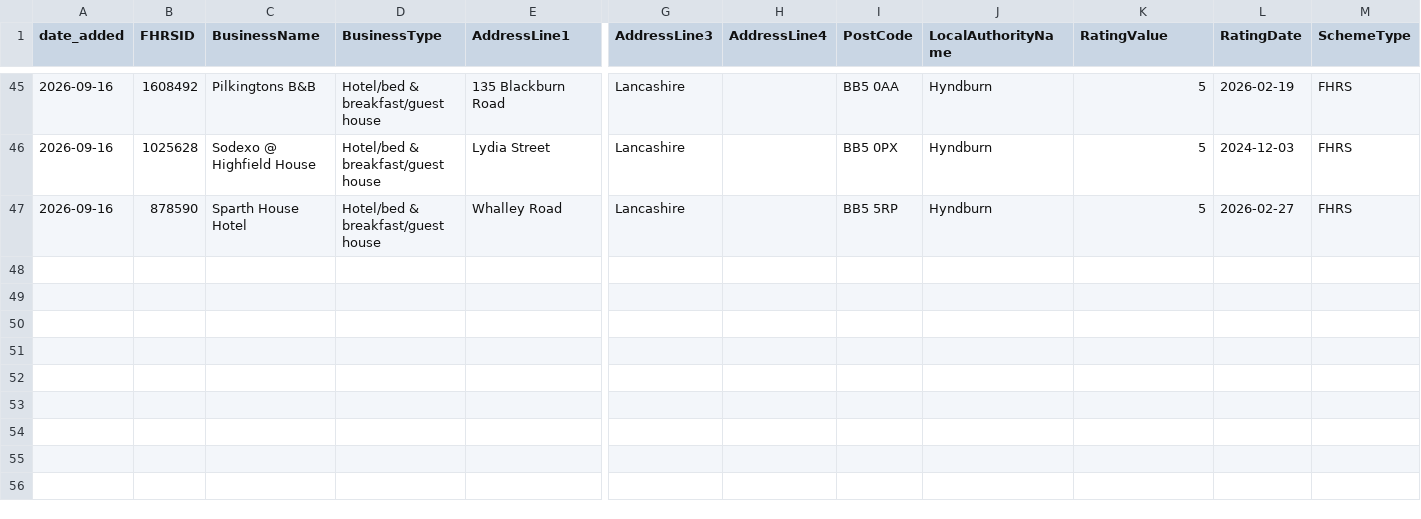
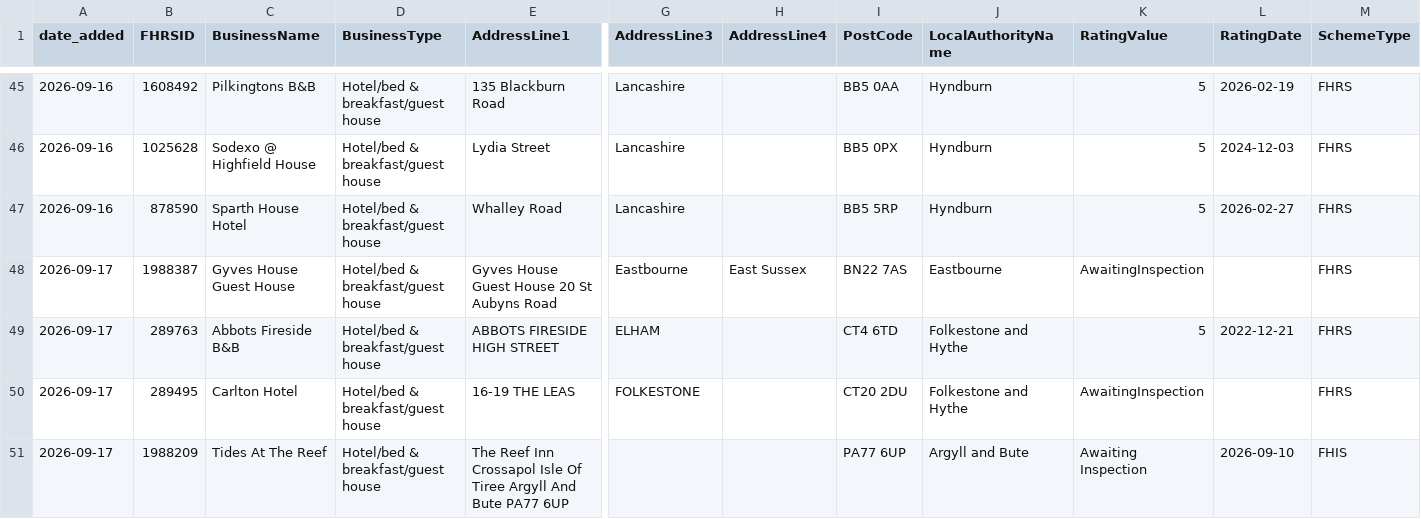
Before and after one commit to AP-Dev-Tools/independent-food-business-pulse, a CSV file: data/cumulative/HOTEL/2026-09.csv, drawn as a sheet; only a part is shown, gaps mark what is left out; rows hold the shown columns only; the diff names each change by its address in the sheet, - before the commit and + after, or states it on an @@ line.

```diff
--- a/data/cumulative/HOTEL/2026-09.csv
+++ b/data/cumulative/HOTEL/2026-09.csv
+row 48: 2026-09-17 | 1988387 | Gyves House Guest House | Hotel/bed & breakfast/guest house | Gyves House Guest House 20 St Aubyns Road | Eastbourne | East Sussex | BN22 7AS | Eastbourne | AwaitingInspection |  | FHRS
+row 49: 2026-09-17 | 289763 | Abbots Fireside B&B | Hotel/bed & breakfast/guest house | ABBOTS FIRESIDE HIGH STREET | ELHAM |  | CT4 6TD | Folkestone and Hythe | 5 | 2022-12-21 | FHRS
+row 50: 2026-09-17 | 289495 | Carlton Hotel | Hotel/bed & breakfast/guest house | 16-19 THE LEAS | FOLKESTONE |  | CT20 2DU | Folkestone and Hythe | AwaitingInspection |  | FHRS
+row 51: 2026-09-17 | 1988209 | Tides At The Reef | Hotel/bed & breakfast/guest house | The Reef Inn Crossapol Isle Of Tiree Argyll And Bute PA77 6UP |  |  | PA77 6UP | Argyll and Bute | Awaiting Inspection | 2026-09-10 | FHIS
```
Also changed, not shown: data/cumulative/PUB_BAR/2026-09.csv, 12 other files.
